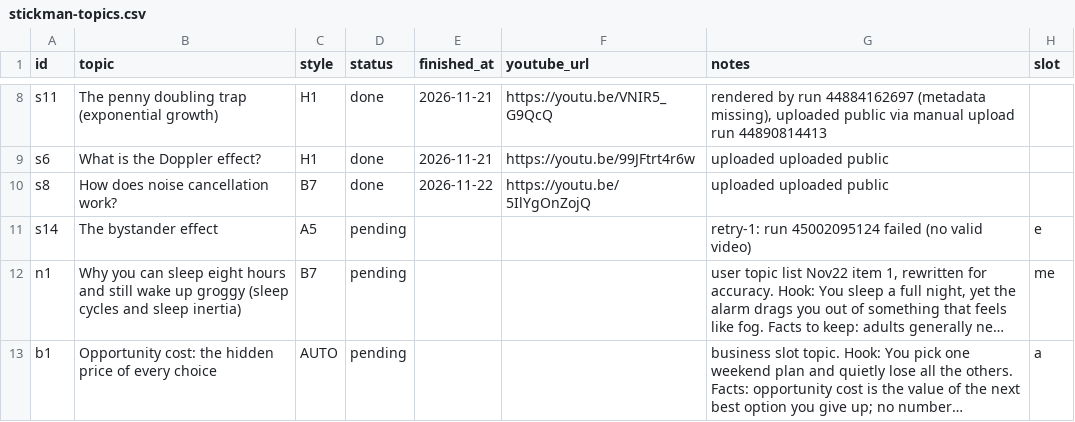
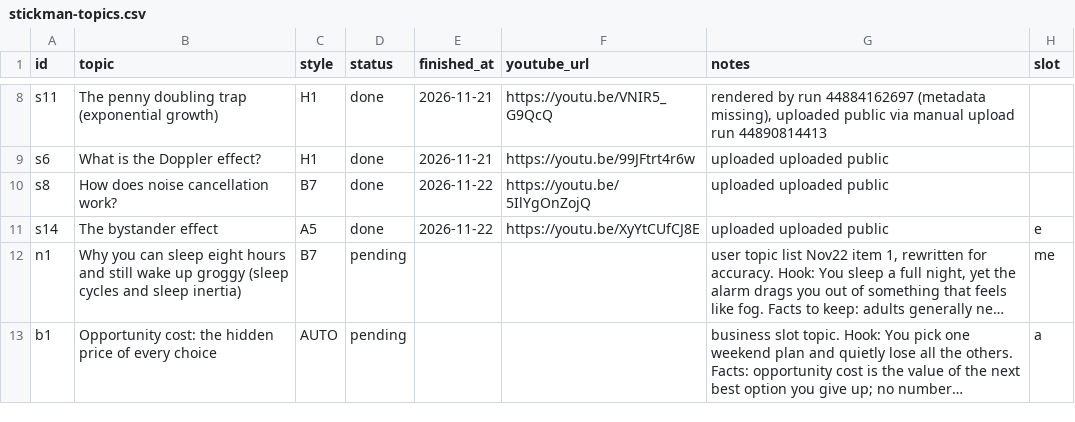
Before and after one commit to Genrec-Community/youtube-shorts-automation, a CSV file: stickman-topics.csv, drawn as a sheet; only a part is shown, gaps mark what is left out; long unchanged cells end in …; the diff names each change by its address in the sheet, - before the commit and + after, or states it on an @@ line.

```diff
--- a/stickman-topics.csv
+++ b/stickman-topics.csv
-D11 (status): pending
+D11 (status): done
-E11 (finished_at): (empty)
+E11 (finished_at): 2026-11-22
-F11 (youtube_url): (empty)
+F11 (youtube_url): https://youtu.be/XyYtCUfCJ8E
-G11 (notes): retry-1: run 45002095124 failed (no valid video)
+G11 (notes): uploaded uploaded public
```
Also changed, not shown: state/stickman-runs.csv.
